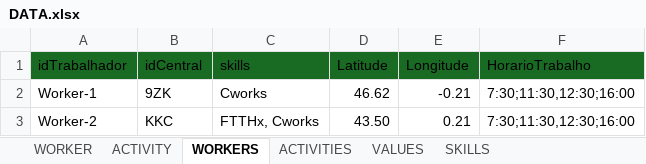
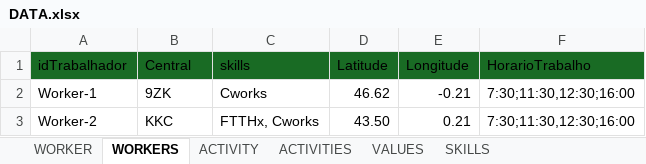
Before and after one commit to Jose-Cartaxo/ProjetoFinal3, an Excel workbook: DATA.xlsx, sheet WORKERS, drawn as a sheet; only a part is shown; values as stored, in another font and other column widths than the file's, no borders; the diff names each change by its address in the sheet, - before the commit and + after, or states it on an @@ line.

```diff
--- a/DATA.xlsx (sheet WORKERS)
+++ b/DATA.xlsx (sheet WORKERS)
@@ sheet tab order changed: WORKER | WORKERS | ACTIVITY | ACTIVITIES | VALUES | SKILLS @@
-B1: idCentral
+B1: Central
```
Also changed, not shown: sheet ACTIVITY, sheet WORKER, sheet VALUES, 12 other files.
